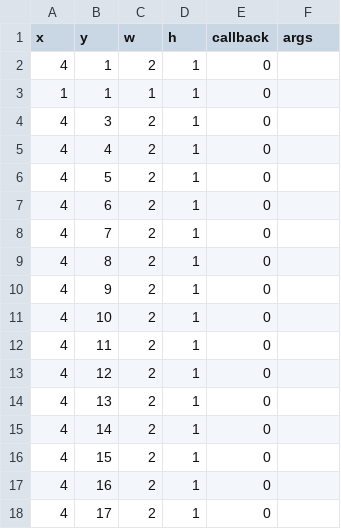
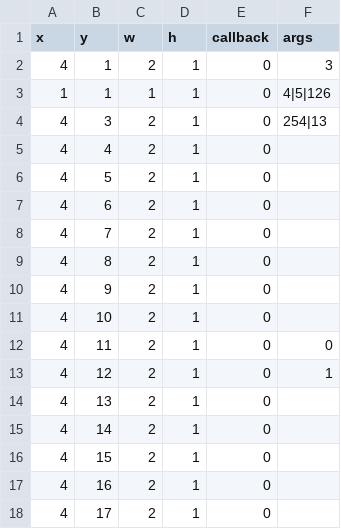
Before and after one commit to VictorVanWeyenberg/gba_tile_manager, a CSV file: resources/empty_art.csv, drawn as a sheet; only a part is shown.

Commit message:
Fix bug where boop args were empty.

```diff
--- a/resources/empty_art.csv
+++ b/resources/empty_art.csv
@@ -1,5 +1,5 @@
  x,  y,  w,  h, callback, args
- 4,  1,  2,  1,        0,
- 1,  1,  1,  1,        0,
- 4,  3,  2,  1,        0,
+ 4,  1,  2,  1,        0,3
+ 1,  1,  1,  1,        0,4|5|126
+ 4,  3,  2,  1,        0,254|13
  4,  4,  2,  1,        0,
@@ -11,4 +11,4 @@
  4, 10,  2,  1,        0,
- 4, 11,  2,  1,        0,
- 4, 12,  2,  1,        0,
+ 4, 11,  2,  1,        0,0
+ 4, 12,  2,  1,        0,1
  4, 13,  2,  1,        0,
```
Also changed, not shown: 2 other files.
